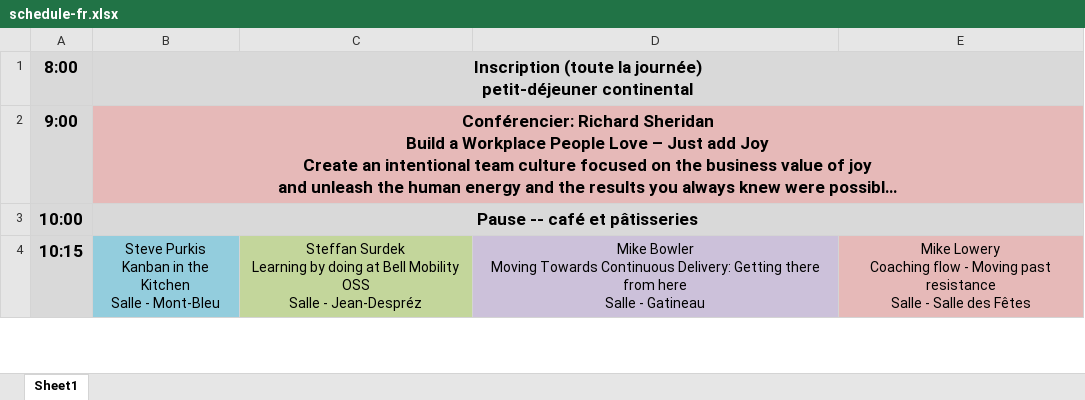
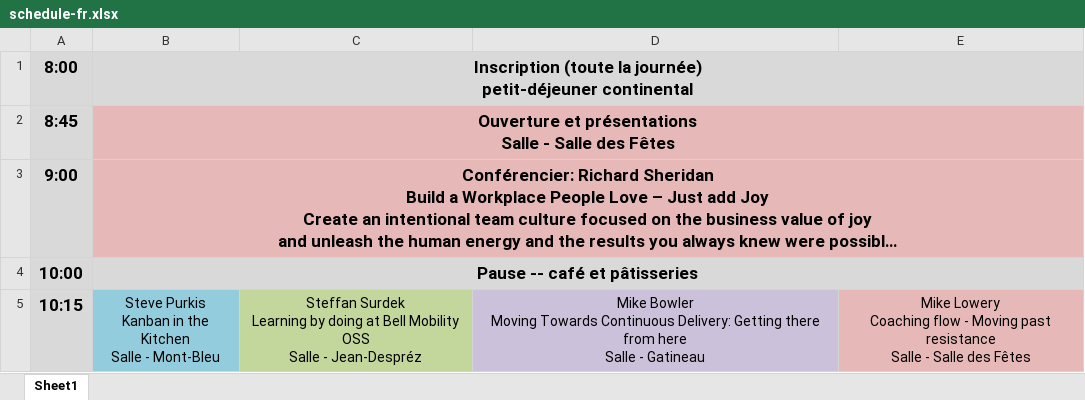
Before and after one commit to gwww/goat-2015, an Excel workbook: fr/schedule/schedule-fr.xlsx, sheet Sheet1, drawn as a sheet; only a part is shown; long unchanged cells end in …; values as stored, in another font and other column widths than the file's, no borders; ↵ is a line break in a cell; the diff names each change by its address in the sheet, - before the commit and + after, or states it on an @@ line.

```diff
--- a/fr/schedule/schedule-fr.xlsx (sheet Sheet1)
+++ b/fr/schedule/schedule-fr.xlsx (sheet Sheet1)
+row 2: 8:45 | Ouverture et présentations ↵ Salle - Salle des Fêtes
```
Also changed, not shown: en/schedule/schedule.xlsx, 6 other files.
